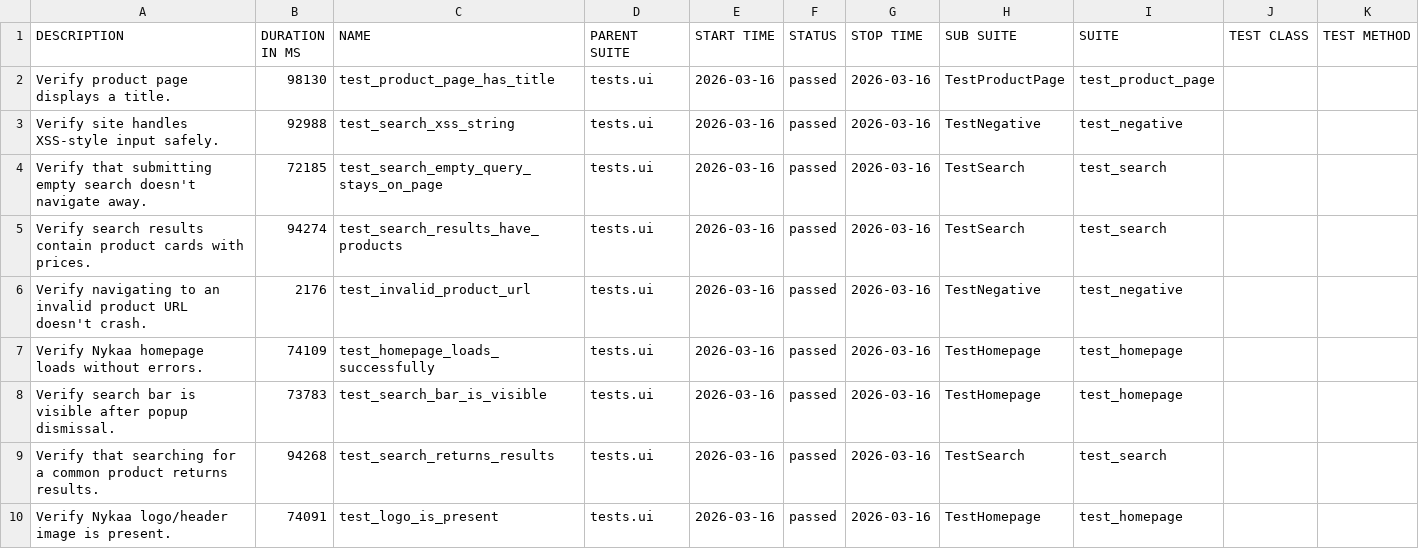
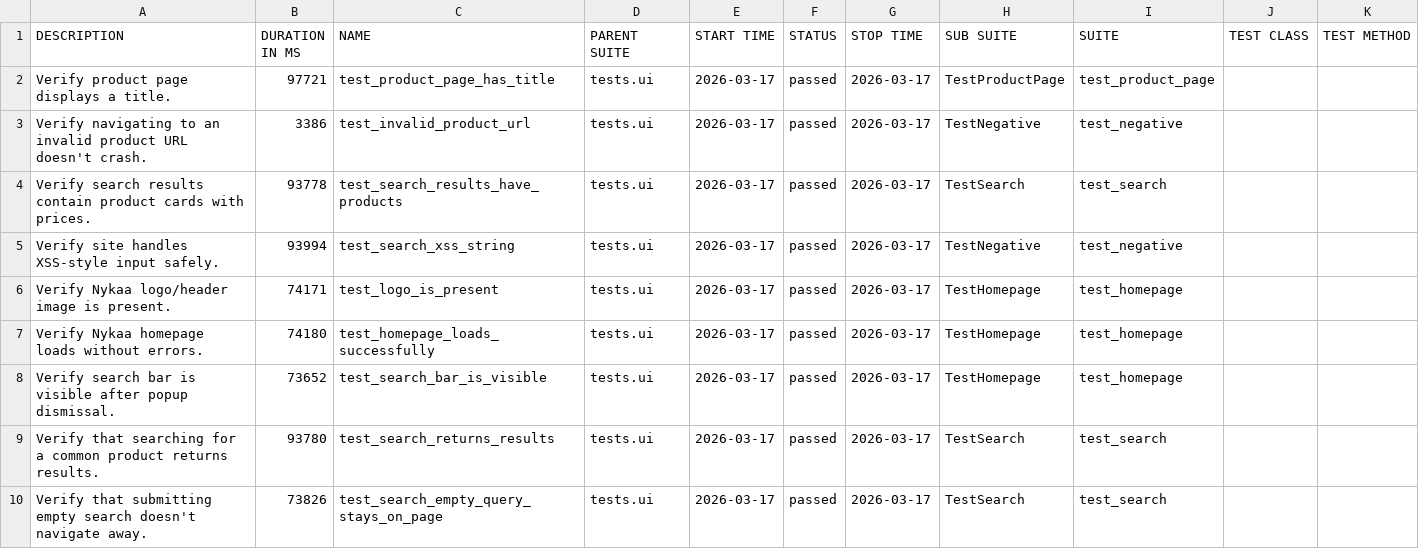
Before and after one commit to Deoli420/automation-framework, a CSV file: allure-report/data/suites.csv, drawn as a sheet.

```diff
--- a/allure-report/data/suites.csv
+++ b/allure-report/data/suites.csv
@@ -1,10 +1,10 @@
 "DESCRIPTION","DURATION IN MS","NAME","PARENT SUITE","START TIME","STATUS","STOP TIME","SUB SUITE","SUITE","TEST CLASS","TEST METHOD"
-"Verify product page displays a title.","98130","test_product_page_has_title","tests.ui","2026-03-16","passed","2026-03-16","TestProductPage","test_product_page","",""
-"Verify site handles XSS-style input safely.","92988","test_search_xss_string","tests.ui","2026-03-16","passed","2026-03-16","TestNegative","test_negative","",""
-"Verify that submitting empty search doesn't navigate away.","72185","test_search_empty_query_stays_on_page","tests.ui","2026-03-16","passed","2026-03-16","TestSearch","test_search","",""
-"Verify search results contain product cards with prices.","94274","test_search_results_have_products","tests.ui","2026-03-16","passed","2026-03-16","TestSearch","test_search","",""
-"Verify navigating to an invalid product URL doesn't crash.","2176","test_invalid_product_url","tests.ui","2026-03-16","passed","2026-03-16","TestNegative","test_negative","",""
-"Verify Nykaa homepage loads without errors.","74109","test_homepage_loads_successfully","tests.ui","2026-03-16","passed","2026-03-16","TestHomepage","test_homepage","",""
-"Verify search bar is visible after popup dismissal.","73783","test_search_bar_is_visible","tests.ui","2026-03-16","passed","2026-03-16","TestHomepage","test_homepage","",""
-"Verify that searching for a common product returns results.","94268","test_search_returns_results","tests.ui","2026-03-16","passed","2026-03-16","TestSearch","test_search","",""
-"Verify Nykaa logo/header image is present.","74091","test_logo_is_present","tests.ui","2026-03-16","passed","2026-03-16","TestHomepage","test_homepage","",""
+"Verify product page displays a title.","97721","test_product_page_has_title","tests.ui","2026-03-17","passed","2026-03-17","TestProductPage","test_product_page","",""
+"Verify navigating to an invalid product URL doesn't crash.","3386","test_invalid_product_url","tests.ui","2026-03-17","passed","2026-03-17","TestNegative","test_negative","",""
+"Verify search results contain product cards with prices.","93778","test_search_results_have_products","tests.ui","2026-03-17","passed","2026-03-17","TestSearch","test_search","",""
+"Verify site handles XSS-style input safely.","93994","test_search_xss_string","tests.ui","2026-03-17","passed","2026-03-17","TestNegative","test_negative","",""
+"Verify Nykaa logo/header image is present.","74171","test_logo_is_present","tests.ui","2026-03-17","passed","2026-03-17","TestHomepage","test_homepage","",""
+"Verify Nykaa homepage loads without errors.","74180","test_homepage_loads_successfully","tests.ui","2026-03-17","passed","2026-03-17","TestHomepage","test_homepage","",""
+"Verify search bar is visible after popup dismissal.","73652","test_search_bar_is_visible","tests.ui","2026-03-17","passed","2026-03-17","TestHomepage","test_homepage","",""
+"Verify that searching for a common product returns results.","93780","test_search_returns_results","tests.ui","2026-03-17","passed","2026-03-17","TestSearch","test_search","",""
+"Verify that submitting empty search doesn't navigate away.","73826","test_search_empty_query_stays_on_page","tests.ui","2026-03-17","passed","2026-03-17","TestSearch","test_search","",""
```
Also changed, not shown: 59 other files.
